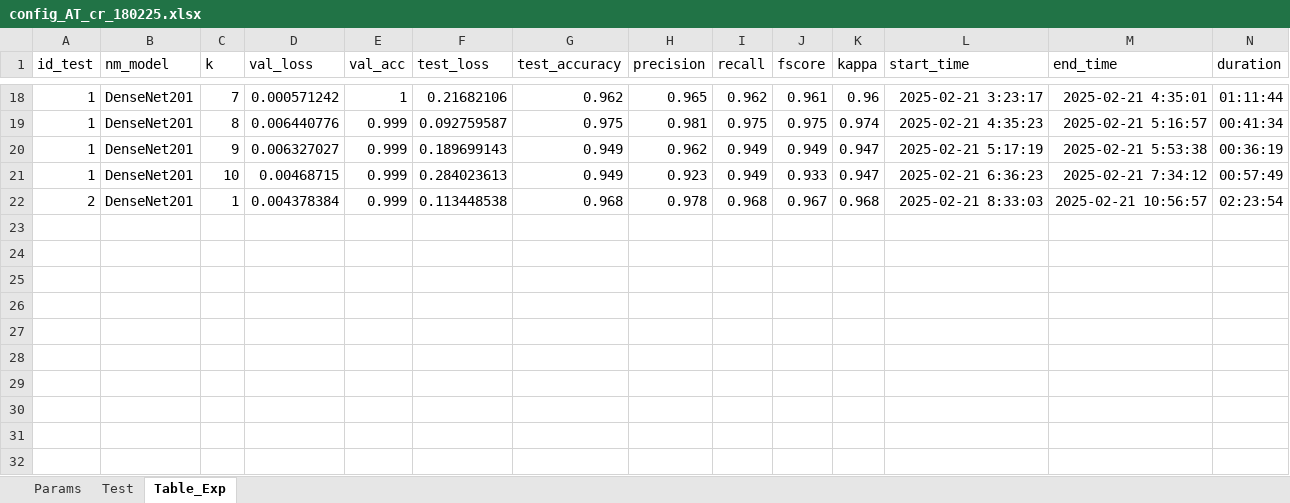
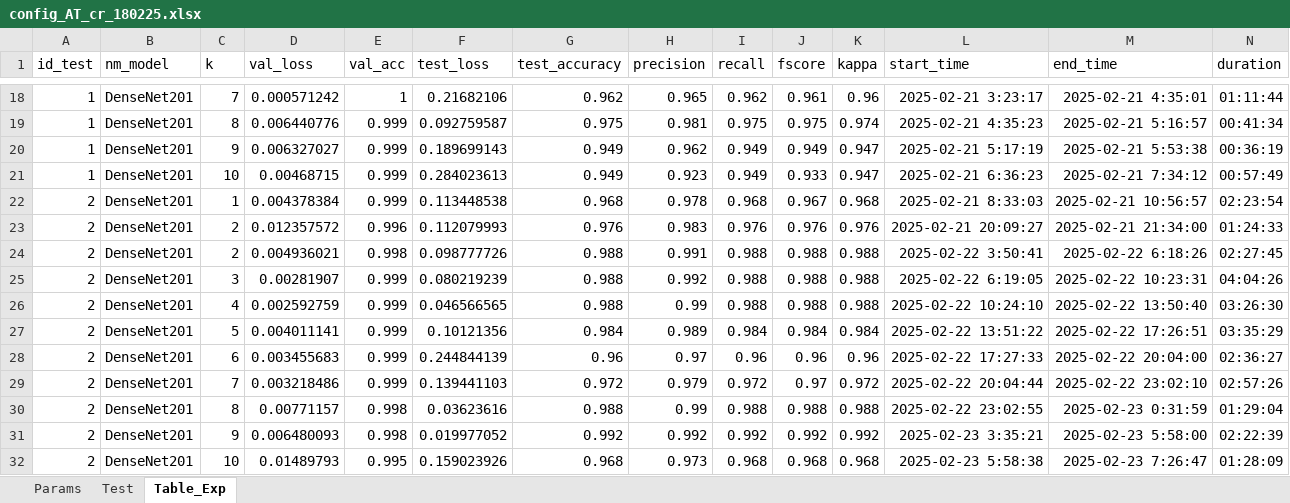
Before and after one commit to jczars/Pollen-Classification-CBAM, an Excel workbook: results/phase1/AT_densenet+cbam_exp/config_AT_cr_180225.xlsx, sheet Table_Exp, drawn as a sheet; only a part is shown, gaps mark what is left out; values as stored, in another font and other column widths than the file's, no borders; rows hold the shown columns only; the diff names each change by its address in the sheet, - before the commit and + after, or states it on an @@ line.

```diff
--- a/results/phase1/AT_densenet+cbam_exp/config_AT_cr_180225.xlsx (sheet Table_Exp)
+++ b/results/phase1/AT_densenet+cbam_exp/config_AT_cr_180225.xlsx (sheet Table_Exp)
+row 23: 2 | DenseNet201 | 2 | 0.012357572 | 0.996 | 0.112079993 | 0.976 | 0.983 | 0.976 | 0.976 | 0.976 | 2025-02-21 20:09:27 | 2025-02-21 21:34:00 | 01:24:33
+row 24: 2 | DenseNet201 | 2 | 0.004936021 | 0.998 | 0.098777726 | 0.988 | 0.991 | 0.988 | 0.988 | 0.988 | 2025-02-22 3:50:41 | 2025-02-22 6:18:26 | 02:27:45
+row 25: 2 | DenseNet201 | 3 | 0.00281907 | 0.999 | 0.080219239 | 0.988 | 0.992 | 0.988 | 0.988 | 0.988 | 2025-02-22 6:19:05 | 2025-02-22 10:23:31 | 04:04:26
+row 26: 2 | DenseNet201 | 4 | 0.002592759 | 0.999 | 0.046566565 | 0.988 | 0.99 | 0.988 | 0.988 | 0.988 | 2025-02-22 10:24:10 | 2025-02-22 13:50:40 | 03:26:30
+row 27: 2 | DenseNet201 | 5 | 0.004011141 | 0.999 | 0.10121356 | 0.984 | 0.989 | 0.984 | 0.984 | 0.984 | 2025-02-22 13:51:22 | 2025-02-22 17:26:51 | 03:35:29
+row 28: 2 | DenseNet201 | 6 | 0.003455683 | 0.999 | 0.244844139 | 0.96 | 0.97 | 0.96 | 0.96 | 0.96 | 2025-02-22 17:27:33 | 2025-02-22 20:04:00 | 02:36:27
+row 29: 2 | DenseNet201 | 7 | 0.003218486 | 0.999 | 0.139441103 | 0.972 | 0.979 | 0.972 | 0.97 | 0.972 | 2025-02-22 20:04:44 | 2025-02-22 23:02:10 | 02:57:26
+row 30: 2 | DenseNet201 | 8 | 0.00771157 | 0.998 | 0.03623616 | 0.988 | 0.99 | 0.988 | 0.988 | 0.988 | 2025-02-22 23:02:55 | 2025-02-23 0:31:59 | 01:29:04
+row 31: 2 | DenseNet201 | 9 | 0.006480093 | 0.998 | 0.019977052 | 0.992 | 0.992 | 0.992 | 0.992 | 0.992 | 2025-02-23 3:35:21 | 2025-02-23 5:58:00 | 02:22:39
+row 32: 2 | DenseNet201 | 10 | 0.01489793 | 0.995 | 0.159023926 | 0.968 | 0.973 | 0.968 | 0.968 | 0.968 | 2025-02-23 5:58:38 | 2025-02-23 7:26:47 | 01:28:09
```
Also changed, not shown: sheet Params, 1 other file.
